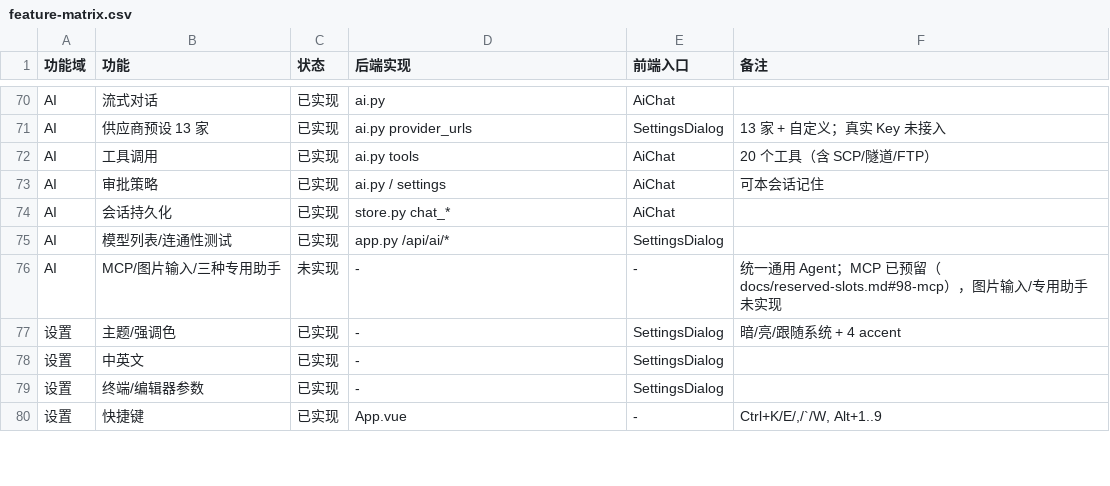
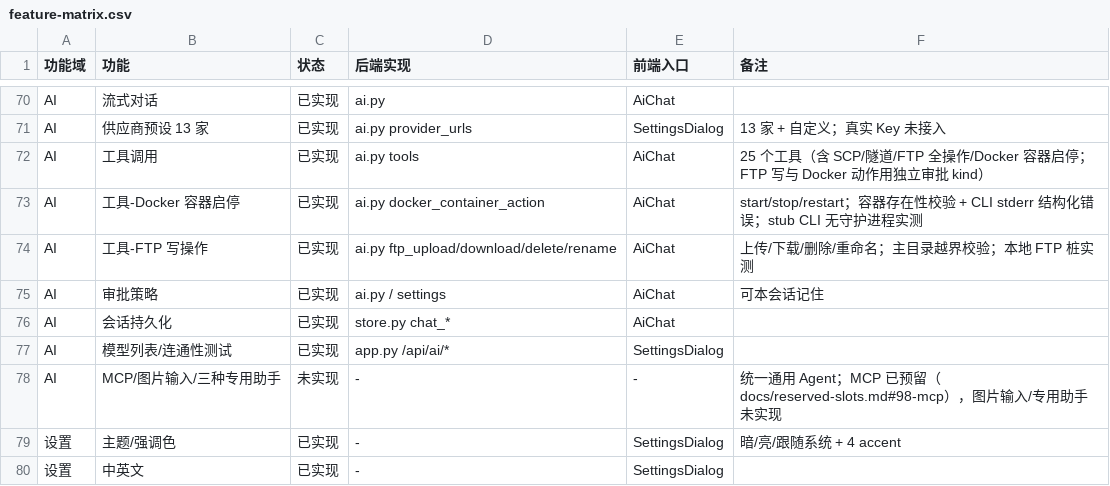
Before and after one commit to Master-0-0/h1khub, a CSV file: replica/docs/feature-matrix.csv, drawn as a sheet; only a part is shown, gaps mark what is left out; the shorter side is filled out with more unchanged rows.

Commit message:
feat(ai): 新增 Docker 容器启停与 FTP 写工具（工具数 20→25）
- docker_container_action：start/stop/restart，独立 docker_action 审批 kind；
  校验 action/container 后审批，按名称或 ID 前缀确认容器存在；
  CLI stderr 转结构化 docker_cli_error，未知容器返回 container_not_found
- ftp_upload/ftp_download/ftp_delete/ftp_rename：复用 FTPClient 既有方法，
  独立 ftp_write 审批 kind（不继承 allowSilentFileWrite）；
  FTPClient.safe_path 拒绝 .. 与绝对路径越出登录主目录
- 未改动流式解析/审批框架；TERMINAL_TOOL_NAMES(13)/SQL_TOOL_NAMES(5) 不纳入新工具
- 文档同步 25：README 目录树/能力表/审批说明、feature-matrix、completion-audit、verification §35
- scripts/test_ai.py：FTP 写操作批准/拒绝/参数校验、stub docker CLI（无守护进程）
  的 start/stop/restart/未知容器/stderr 错误、FTP 越界单测、TOOLS=25 与 handler 一致性断言

验证：
- python3 scripts/test_ai.py --base http://127.0.0.1:38110 → PASS=48 FAIL=0
  （日志 /tmp/h1khub-test_ai.log）
- len(ai.TOOLS)=25；grep -c "async def tool_" backend/ai.py = 25；工具/handler 集合 diff 为空

```diff
--- a/replica/docs/feature-matrix.csv
+++ b/replica/docs/feature-matrix.csv
@@ -71,3 +71,5 @@ AI,流式对话,已实现,ai.py,AiChat,
 AI,供应商预设 13 家,已实现,ai.py provider_urls,SettingsDialog,13 家 + 自定义；真实 Key 未接入
-AI,工具调用,已实现,ai.py tools,AiChat,20 个工具（含 SCP/隧道/FTP）
+AI,工具调用,已实现,ai.py tools,AiChat,25 个工具（含 SCP/隧道/FTP 全操作/Docker 容器启停；FTP 写与 Docker 动作用独立审批 kind）
+AI,工具-Docker 容器启停,已实现,ai.py docker_container_action,AiChat,start/stop/restart；容器存在性校验 + CLI stderr 结构化错误；stub CLI 无守护进程实测
+AI,工具-FTP 写操作,已实现,ai.py ftp_upload/download/delete/rename,AiChat,上传/下载/删除/重命名；主目录越界校验；本地 FTP 桩实测
 AI,审批策略,已实现,ai.py / settings,AiChat,可本会话记住
```
Also changed, not shown: replica/docs/completion-audit.csv, 5 other files.
